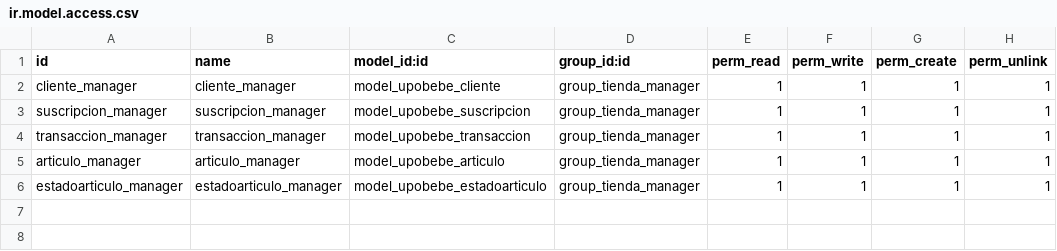
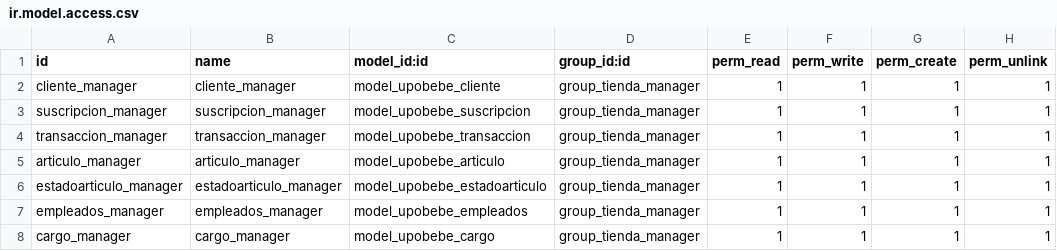
Before and after one commit to manueljesus00/upobebe, a CSV file: security/ir.model.access.csv, drawn as a sheet; the diff names each change by its address in the sheet, - before the commit and + after, or states it on an @@ line.

Commit message:
Se crean las nuevas vistas para cargo y empleado ademas de definir permisos

```diff
--- a/security/ir.model.access.csv
+++ b/security/ir.model.access.csv
+row 7: empleados_manager | empleados_manager | model_upobebe_empleados | group_tienda_manager | 1 | 1 | 1 | 1
+row 8: cargo_manager | cargo_manager | model_upobebe_cargo | group_tienda_manager | 1 | 1 | 1 | 1
```
Also changed, not shown: 4 other files.
